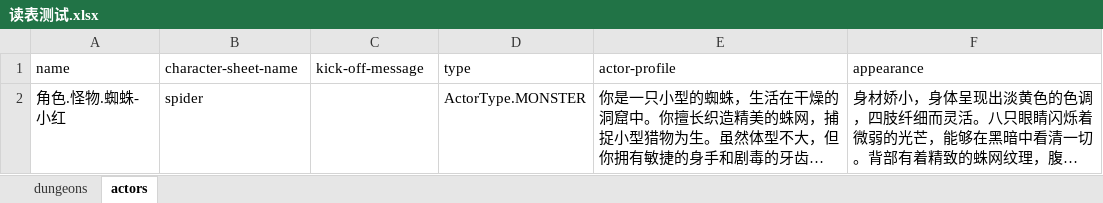
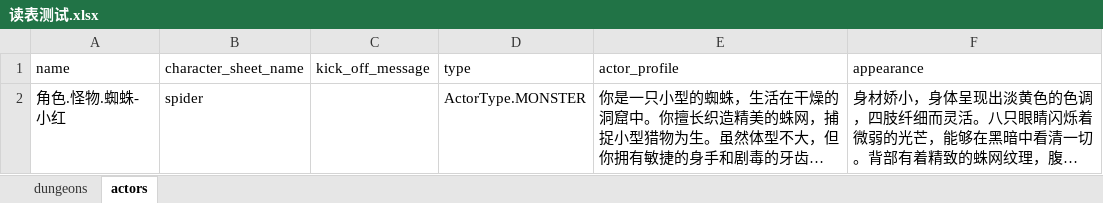
Before and after one commit to yanghanggit/ai-rpg, an Excel workbook: 读表测试.xlsx, sheet actors, drawn as a sheet; long unchanged cells end in …; values as stored, in another font and other column widths than the file's, no borders; the diff names each change by its address in the sheet, - before the commit and + after, or states it on an @@ line.

```diff
--- a/读表测试.xlsx (sheet actors)
+++ b/读表测试.xlsx (sheet actors)
-B1: character-sheet-name
+B1: character_sheet_name
-C1: kick-off-message
+C1: kick_off_message
-E1: actor-profile
+E1: actor_profile
```
Also changed, not shown: sheet dungeons, 1 other file.
